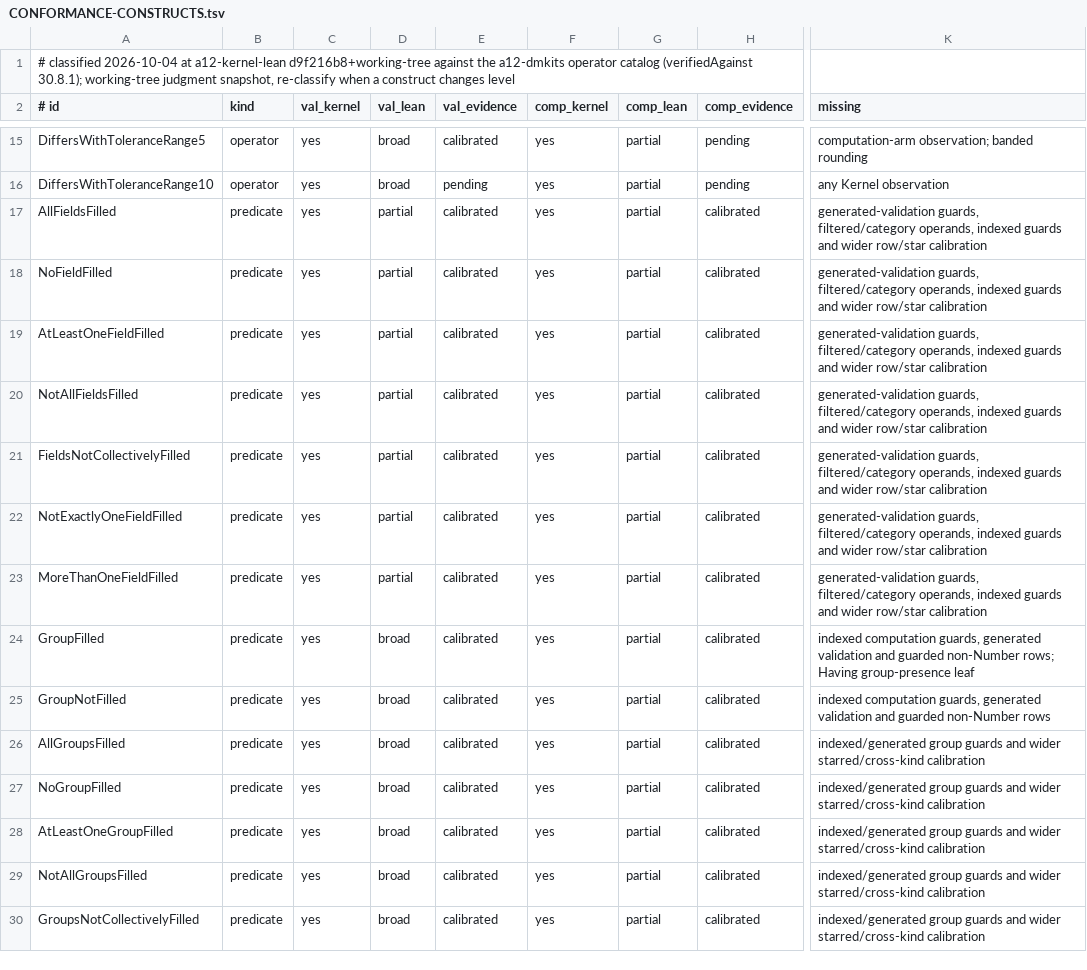
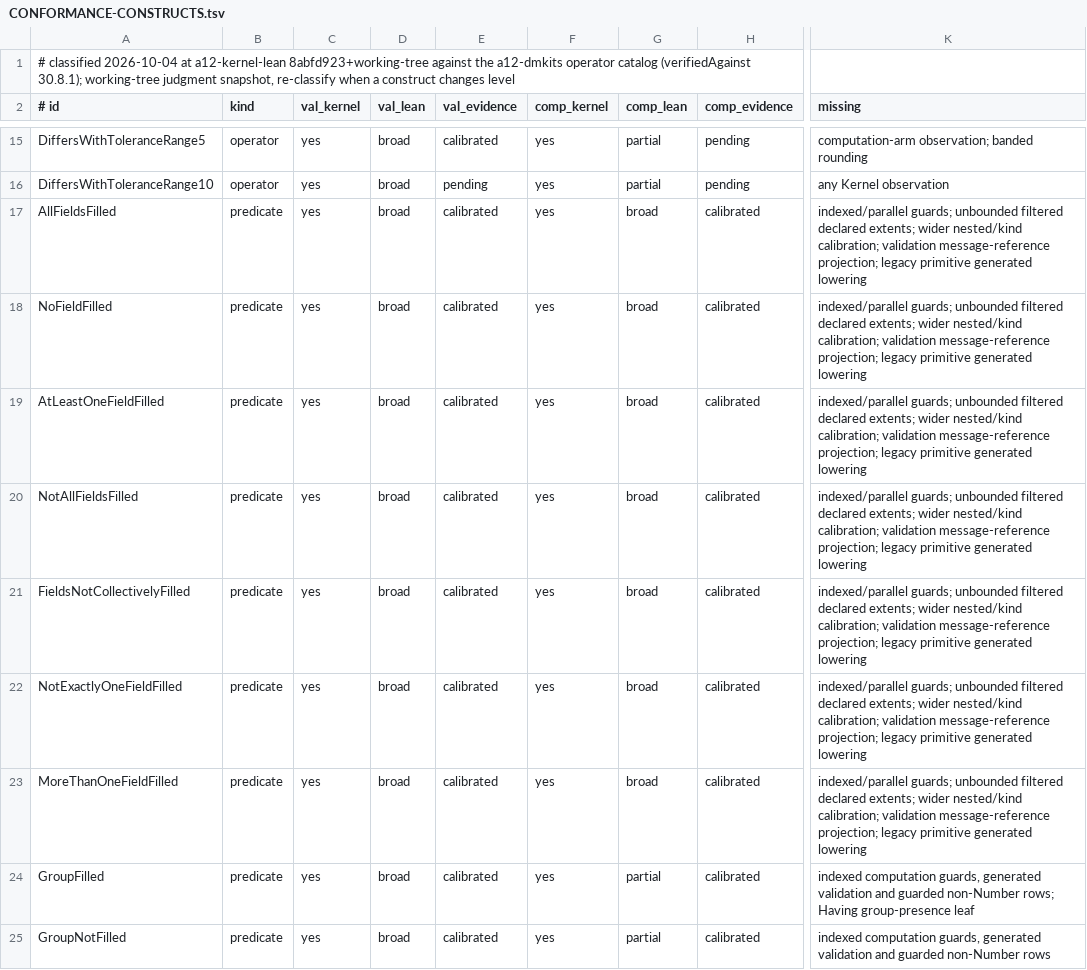
Before and after one commit to mbackschat/a12-kernel-lean, a TSV file: docs/CONFORMANCE-CONSTRUCTS.tsv, drawn as a sheet; only a part is shown, gaps mark what is left out; the shorter side is filled out with more unchanged rows; the diff names each change by its address in the sheet, - before the commit and + after, or states it on an @@ line.

Commit message:
feat(computation): close checked field-fill guard family
Preserve checked entity sources through ordered computation scans and generated validation, sharing scan transitions while retaining each phase's range and poison semantics. The family exceeds the capsule line target because admission, evaluation and generated lowering must agree on one certificate boundary before its supported operators can close.

```diff
--- a/docs/CONFORMANCE-CONSTRUCTS.tsv
+++ b/docs/CONFORMANCE-CONSTRUCTS.tsv
-A1 (# id): …at a12-kernel-lean d9f216b8+working-tree against the…
+A1 (# id): …at a12-kernel-lean 8abfd923+working-tree against the…
-D17:D23 (val_lean): partial
+D17:D23 (val_lean): broad
-G17:G23 (comp_lean): partial
+G17:G23 (comp_lean): broad
-K17:K23 (missing): generated-validation guards, filtered/category operands, indexed guards and wider row/star calibration
+K17:K23 (missing): indexed/parallel guards; unbounded filtered declared extents; wider nested/kind calibration; validation message-reference projection; legacy primitive generated lowering
```
Also changed, not shown: 51 other files.
